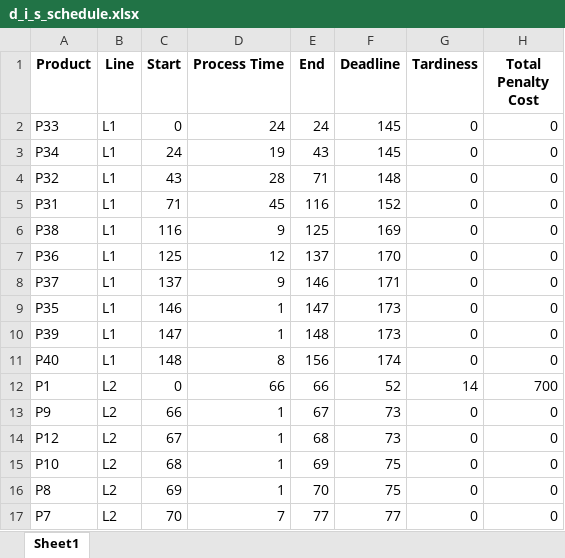
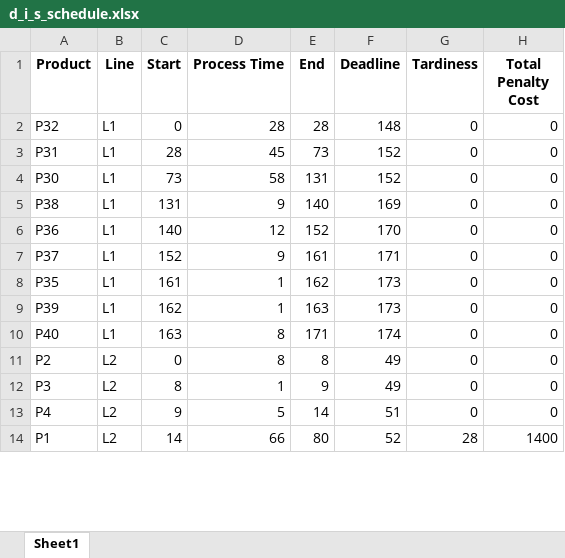
Before and after one commit to moniquechandra/OR_final_assignment, an Excel workbook: d_i_s_schedule.xlsx, sheet Sheet1, drawn as a sheet; only a part is shown; values as stored, in another font and other column widths than the file's, no borders; removed rows and columns are numbered as before the commit, all else as after; the diff covers the shown part only; the diff names each change by its address in the sheet, - before the commit and + after, or states it on an @@ line.

```diff
--- a/d_i_s_schedule.xlsx (sheet Sheet1)
+++ b/d_i_s_schedule.xlsx (sheet Sheet1)
-row 2: P33 | L1 | 0 | 24 | 24 | 145 | 0 | 0
-row 3: P34 | L1 | 24 | 19 | 43 | 145 | 0 | 0
-C2 (Start): 43
+C2 (Start): 0
-E2 (End): 71
+E2 (End): 28
-C3 (Start): 71
+C3 (Start): 28
-E3 (End): 116
+E3 (End): 73
+row 4: P30 | L1 | 73 | 58 | 131 | 152 | 0 | 0
-C5 (Start): 116
+C5 (Start): 131
-E5 (End): 125
+E5 (End): 140
-C6 (Start): 125
+C6 (Start): 140
-E6 (End): 137
+E6 (End): 152
-C7 (Start): 137
+C7 (Start): 152
-E7 (End): 146
+E7 (End): 161
-C8 (Start): 146
+C8 (Start): 161
-E8 (End): 147
+E8 (End): 162
-C9 (Start): 147
+C9 (Start): 162
-E9 (End): 148
+E9 (End): 163
-C10 (Start): 148
+C10 (Start): 163
-E10 (End): 156
+E10 (End): 171
+row 11: P2 | L2 | 0 | 8 | 8 | 49 | 0 | 0
+row 12: P3 | L2 | 8 | 1 | 9 | 49 | 0 | 0
+row 13: P4 | L2 | 9 | 5 | 14 | 51 | 0 | 0
-C14 (Start): 0
+C14 (Start): 14
-E14 (End): 66
+E14 (End): 80
-G14 (Tardiness): 14
+G14 (Tardiness): 28
-H14 (Total Penalty Cost): 700
+H14 (Total Penalty Cost): 1400
-row 13: P9 | L2 | 66 | 1 | 67 | 73 | 0 | 0
-row 14: P12 | L2 | 67 | 1 | 68 | 73 | 0 | 0
-row 15: P10 | L2 | 68 | 1 | 69 | 75 | 0 | 0
-row 16: P8 | L2 | 69 | 1 | 70 | 75 | 0 | 0
-row 17: P7 | L2 | 70 | 7 | 77 | 77 | 0 | 0
```
Also changed, not shown: 17 added rows, 14 removed rows and 22 edited cells elsewhere in this sheet, g_c_h_schedule.xlsx, 18 other files.
